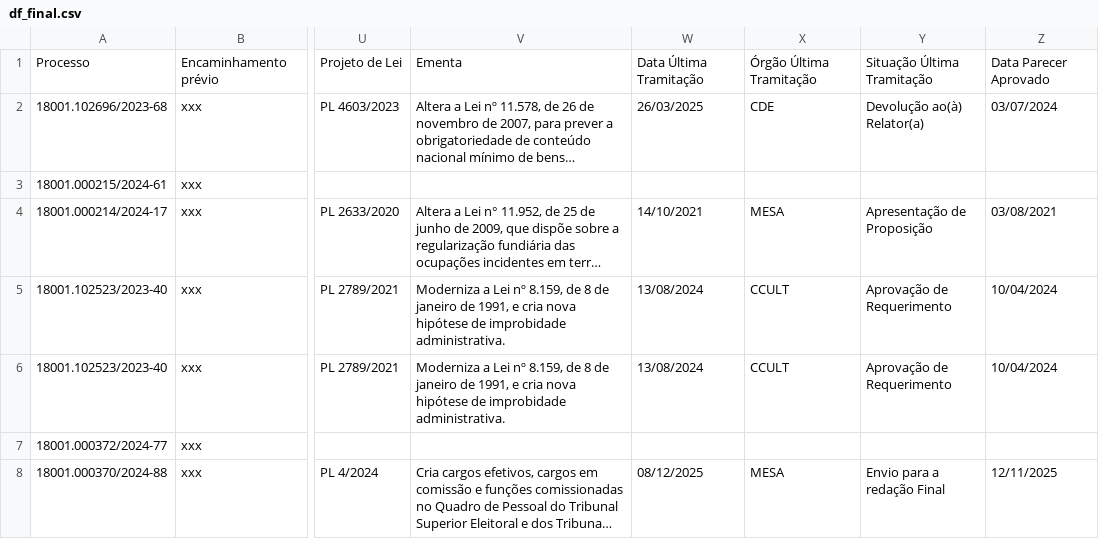
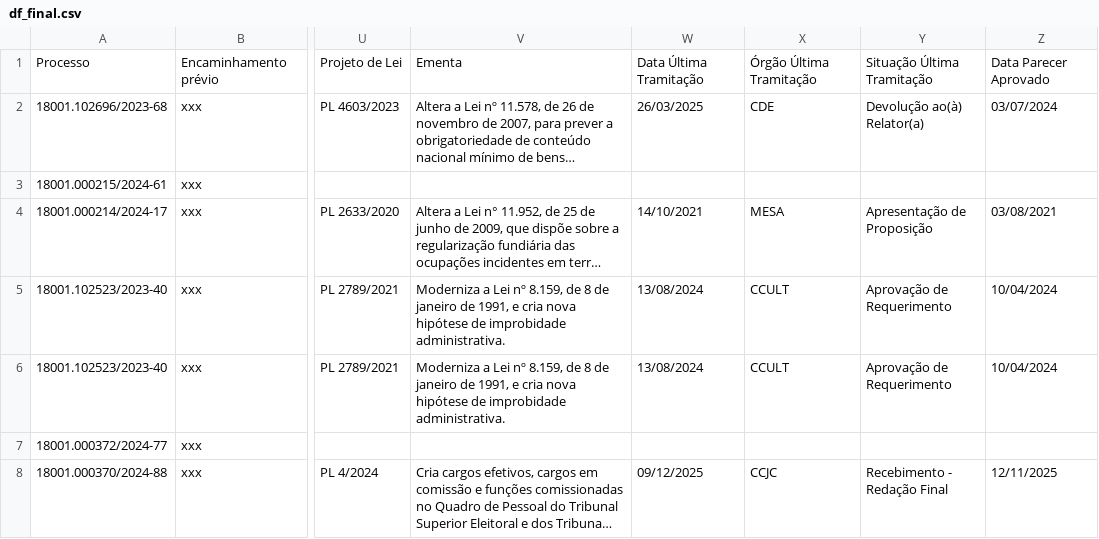
Before and after one commit to lab-dados-seges/monitoramento-parlamentar-delog, a CSV file: data/df_final.csv, drawn as a sheet; only a part is shown, gaps mark what is left out; long unchanged cells end in …; the diff covers the shown part only; the diff names each change by its address in the sheet, - before the commit and + after, or states it on an @@ line.

```diff
--- a/data/df_final.csv
+++ b/data/df_final.csv
-W8: 08/12/2025
+W8: 09/12/2025
-X8: MESA
+X8: CCJC
-Y8: Envio para a redação Final
+Y8: Recebimento - Redação Final
```
Also changed, not shown: 20 edited cells elsewhere in this file.
